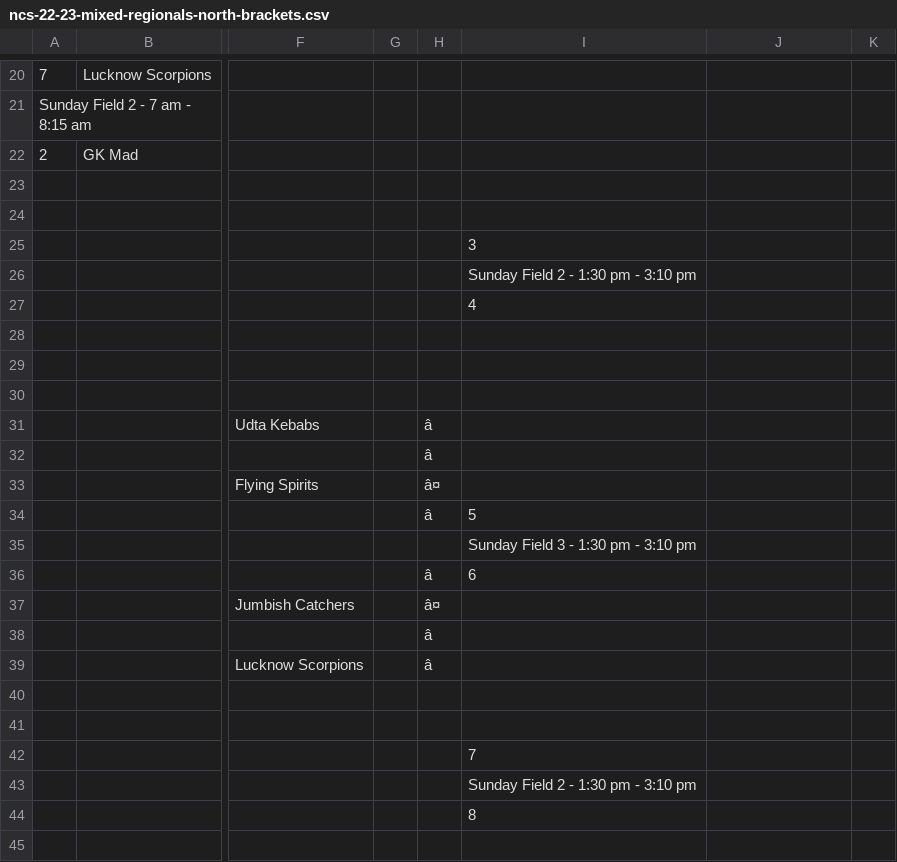
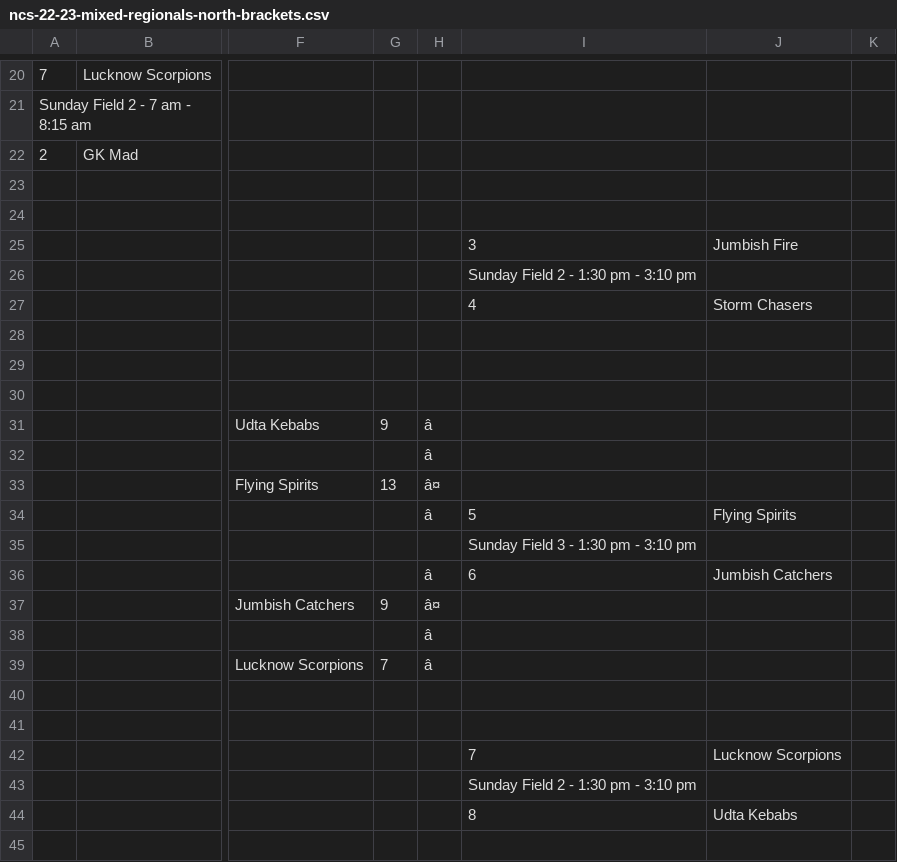
Before and after one commit to india-ultimate/scores, a CSV file: data/raw/ncs-22-23-mixed-regionals-north-brackets.csv, drawn as a sheet; only a part is shown, gaps mark what is left out; the diff covers the shown part only; the diff names each change by its address in the sheet, - before the commit and + after, or states it on an @@ line.

Commit message:
Auto update data for the website
[ci skip]

```diff
--- a/data/raw/ncs-22-23-mixed-regionals-north-brackets.csv
+++ b/data/raw/ncs-22-23-mixed-regionals-north-brackets.csv
-J25: (empty)
+J25: Jumbish Fire
-J27: (empty)
+J27: Storm Chasers
-G31: (empty)
+G31: 9
-G33: (empty)
+G33: 13
-J34: (empty)
+J34: Flying Spirits
-J36: (empty)
+J36: Jumbish Catchers
-G37: (empty)
+G37: 9
-G39: (empty)
+G39: 7
-J42: (empty)
+J42: Lucknow Scorpions
-J44: (empty)
+J44: Udta Kebabs
```
Also changed, not shown: 6 edited cells elsewhere in this file, data/raw/ncs-22-23-mixed-regionals-north-pools.csv, 1 other file.
